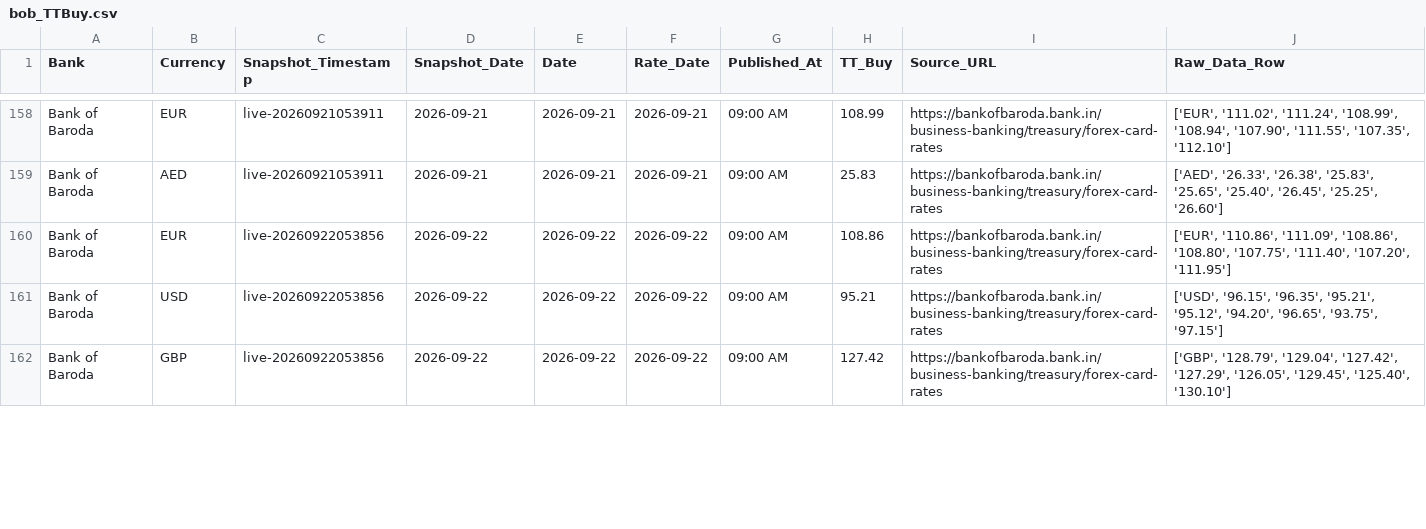
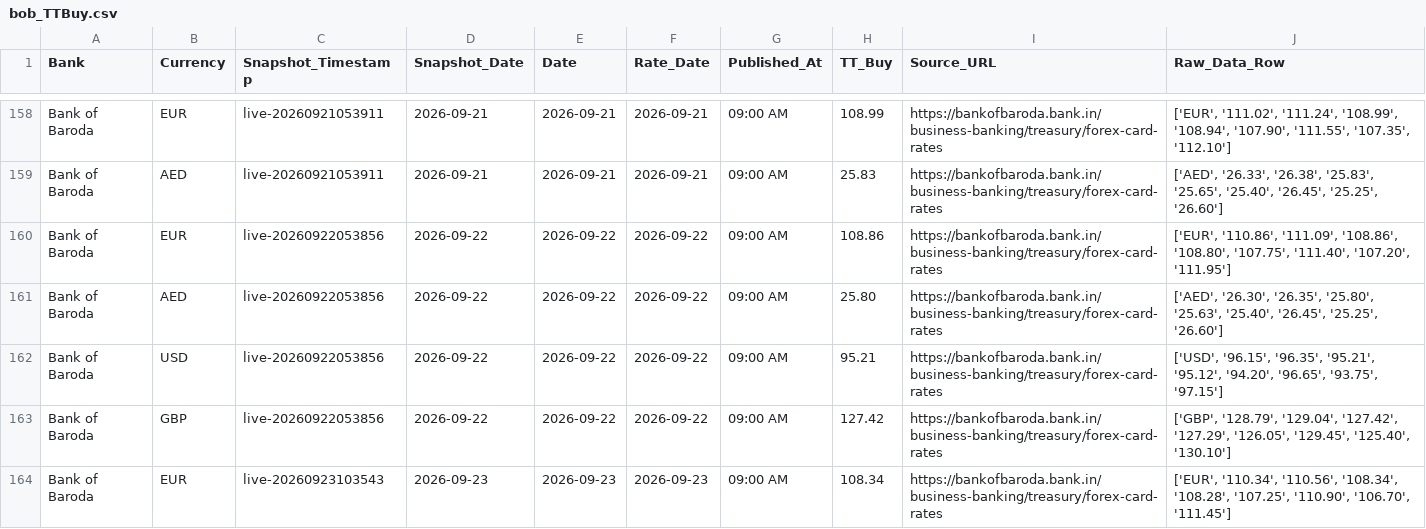
Before and after one commit to RakshithNM/ttbuy-dashboard, a CSV file: data/bob_TTBuy.csv, drawn as a sheet; only a part is shown, gaps mark what is left out; the diff covers the shown part only.

```diff
--- a/data/bob_TTBuy.csv
+++ b/data/bob_TTBuy.csv
@@ -160,3 +160,5 @@ Bank of Baroda,AED,live-20260921053911,2026-09-21,2026-09-21,2026-09-21,09:00 AM
 Bank of Baroda,EUR,live-20260922053856,2026-09-22,2026-09-22,2026-09-22,09:00 AM,108.86,https://bankofbaroda.bank.in/business-banking/treasury/forex-card-rates,"['EUR', '110.86', '111.09', '108.86', '108.80', '107.75', '111.40', '107.20', '111.95']"
+Bank of Baroda,AED,live-20260922053856,2026-09-22,2026-09-22,2026-09-22,09:00 AM,25.80,https://bankofbaroda.bank.in/business-banking/treasury/forex-card-rates,"['AED', '26.30', '26.35', '25.80', '25.63', '25.40', '26.45', '25.25', '26.60']"
 Bank of Baroda,USD,live-20260922053856,2026-09-22,2026-09-22,2026-09-22,09:00 AM,95.21,https://bankofbaroda.bank.in/business-banking/treasury/forex-card-rates,"['USD', '96.15', '96.35', '95.21', '95.12', '94.20', '96.65', '93.75', '97.15']"
 Bank of Baroda,GBP,live-20260922053856,2026-09-22,2026-09-22,2026-09-22,09:00 AM,127.42,https://bankofbaroda.bank.in/business-banking/treasury/forex-card-rates,"['GBP', '128.79', '129.04', '127.42', '127.29', '126.05', '129.45', '125.40', '130.10']"
+Bank of Baroda,EUR,live-20260923103543,2026-09-23,2026-09-23,2026-09-23,09:00 AM,108.34,https://bankofbaroda.bank.in/business-banking/treasury/forex-card-rates,"['EUR', '110.34', '110.56', '108.34', '108.28', '107.25', '110.90', '106.70', '111.45']"
```
Also changed, not shown: 2 added rows, 11 moved rows and 6 edited cells elsewhere in this file, data/axis_TTBuy.csv, data/bandhan_TTBuy.csv, 27 other files.
